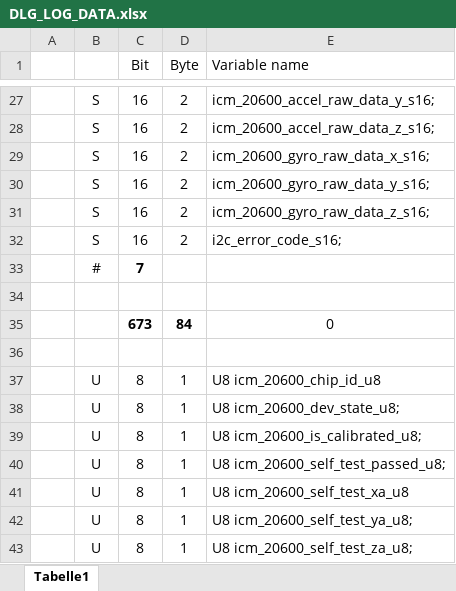
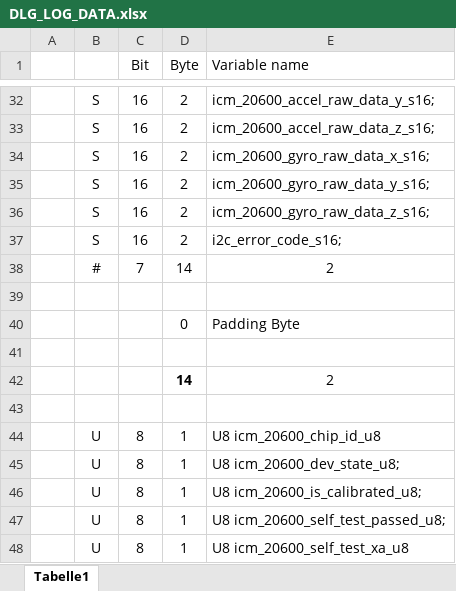
Before and after one commit to mathias-buder/devops-iot-device, an Excel workbook: 020_Test/010_Gogeta/scripts/sbf2blf_converter/DLG_LOG_DATA.xlsx, sheet Tabelle1, drawn as a sheet; only a part is shown, gaps mark what is left out; the shorter side is filled out with more unchanged rows; values as stored, in another font and other column widths than the file's, no borders; conditional formats not drawn; addresses are those after the commit; the diff covers the shown part only; the diff names each change by its address in the sheet, - before the commit and + after, or states it on an @@ line.

```diff
--- a/020_Test/010_Gogeta/scripts/sbf2blf_converter/DLG_LOG_DATA.xlsx (sheet Tabelle1)
+++ b/020_Test/010_Gogeta/scripts/sbf2blf_converter/DLG_LOG_DATA.xlsx (sheet Tabelle1)
-C38 bold: on
+C38 bold: off
-D38 (Byte): (empty)
+D38 (Byte): 14
-E38 (Variable name): (empty)
+E38 (Variable name): 2
+row 40:  |  |  | 0 | Padding Byte
-row 41:  |  | 673 | 84 | 0
+row 41: (empty)
+row 42:  |  |  | 14 | 2
```
Also changed, not shown: 10 added rows, 7 removed rows, 4 edited cells and cell formats elsewhere in this sheet, formulas that keep their value, 3 other files.
